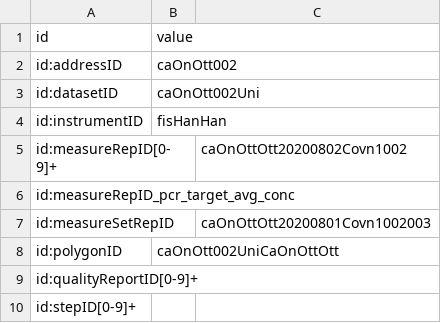
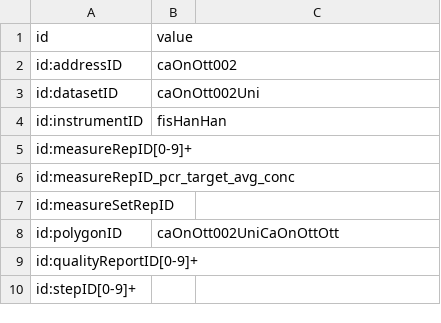
Before and after one commit to PHES-ODM/PHES-ODM-MapGenerator, a CSV file: data/mapping_config_files/nwss_to_odm_v2_ids.csv, drawn as a sheet; the diff names each change by its address in the sheet, - before the commit and + after, or states it on an @@ line.

Commit message:
Removed unused column

```diff
--- a/data/mapping_config_files/nwss_to_odm_v2_ids.csv
+++ b/data/mapping_config_files/nwss_to_odm_v2_ids.csv
-C5: caOnOttOtt20200802Covn1002
+C5: (empty)
-C7: caOnOttOtt20200801Covn1002003
+C7: (empty)
```
